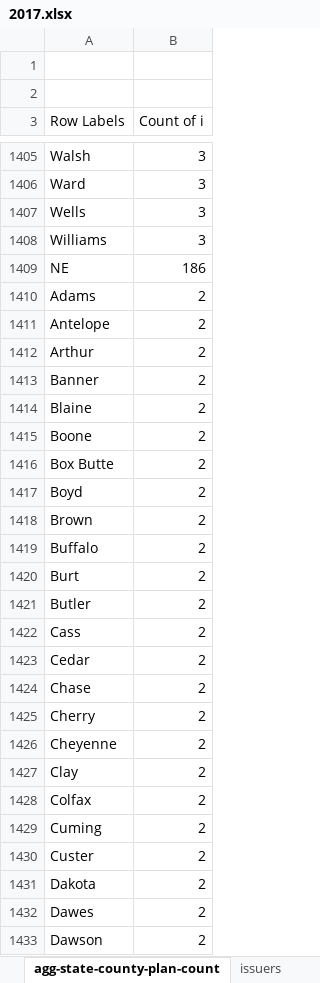
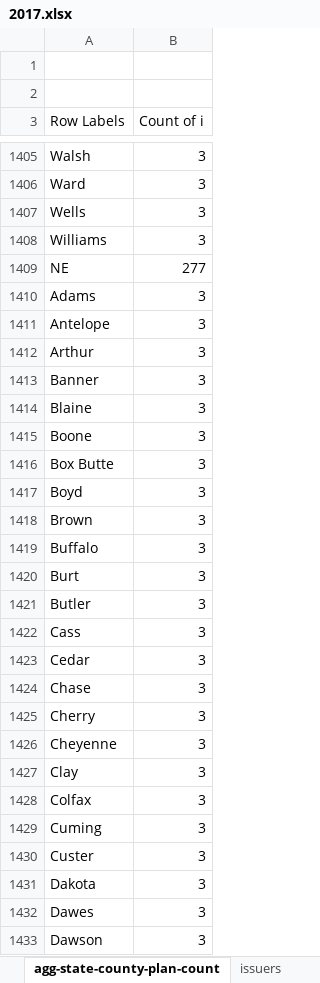
Before and after one commit to voxmedia/data-projects, an Excel workbook: vox-aca-data-2014-2017/ObamacareParticipationByYear/2017.xlsx, sheet agg-state-county-plan-count, drawn as a sheet; only a part is shown, gaps mark what is left out; values as stored, in another font and other column widths than the file's, no borders; the diff covers the shown part only; the diff names each change by its address in the sheet, - before the commit and + after, or states it on an @@ line.

```diff
--- a/vox-aca-data-2014-2017/ObamacareParticipationByYear/2017.xlsx (sheet agg-state-county-plan-count)
+++ b/vox-aca-data-2014-2017/ObamacareParticipationByYear/2017.xlsx (sheet agg-state-county-plan-count)
-B1409 (Count of i): 186
+B1409 (Count of i): 277
-B1410:B1433 (Count of i): 2
+B1410:B1433 (Count of i): 3
```
Also changed, not shown: 10 added rows, 10 removed rows and 58 edited cells elsewhere in this sheet, sheet detailed-county-state-plan-coun, sheet issuers, 4 other files.
